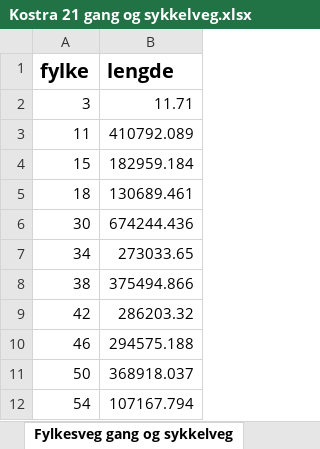
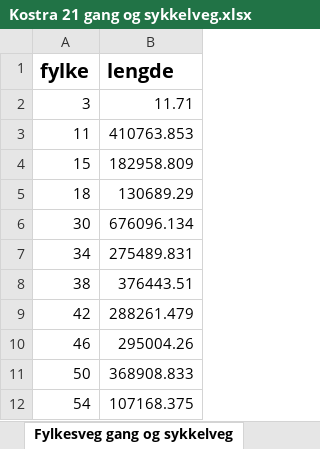
Before and after one commit to LtGlahn/kostrarapportering2021, an Excel workbook: kostraleveranse2021/Kostra 21 gang og sykkelveg.xlsx, sheet Fylkesveg gang og sykkelveg, drawn as a sheet; values as stored, in another font and other column widths than the file's, no borders; the diff names each change by its address in the sheet, - before the commit and + after, or states it on an @@ line.

```diff
--- a/kostraleveranse2021/Kostra 21 gang og sykkelveg.xlsx (sheet Fylkesveg gang og sykkelveg)
+++ b/kostraleveranse2021/Kostra 21 gang og sykkelveg.xlsx (sheet Fylkesveg gang og sykkelveg)
-B3 (lengde): 410792.089
+B3 (lengde): 410763.853
-B4 (lengde): 182959.184
+B4 (lengde): 182958.809
-B5 (lengde): 130689.461
+B5 (lengde): 130689.29
-B6 (lengde): 674244.436
+B6 (lengde): 676096.134
-B7 (lengde): 273033.65
+B7 (lengde): 275489.831
-B8 (lengde): 375494.866
+B8 (lengde): 376443.51
-B9 (lengde): 286203.32
+B9 (lengde): 288261.479
-B10 (lengde): 294575.188
+B10 (lengde): 295004.26
-B11 (lengde): 368918.037
+B11 (lengde): 368908.833
-B12 (lengde): 107167.794
+B12 (lengde): 107168.375
```
Also changed, not shown: sheet Metadata, kostraleveranse2021/Kostra 07 - Fylkesveg maks 50kmt.xlsx, 1 other file.
